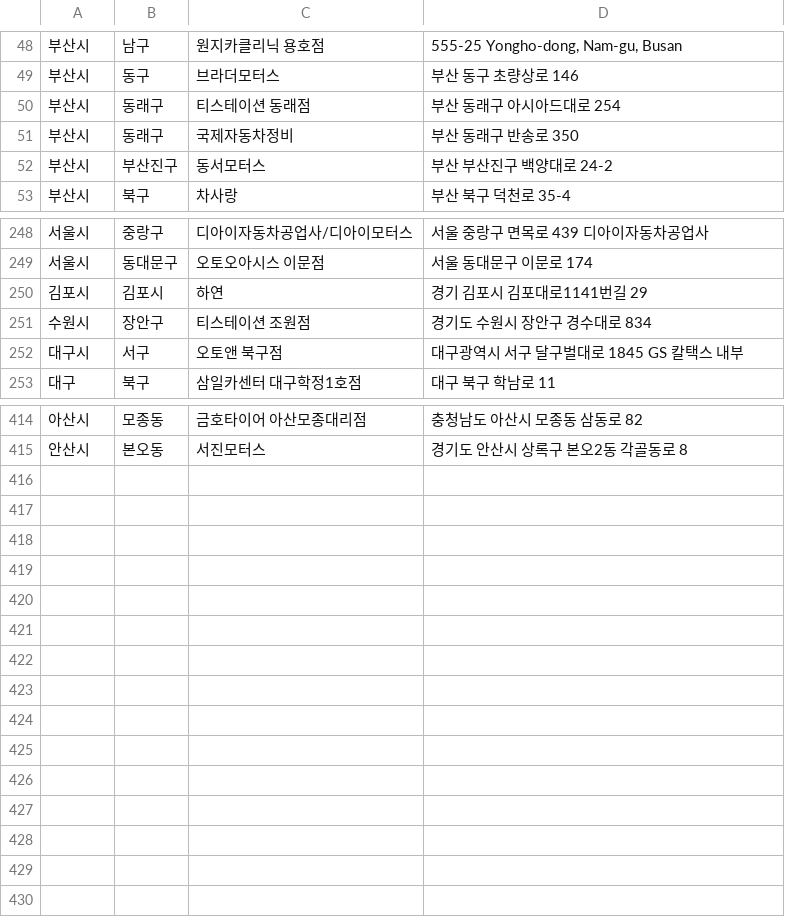
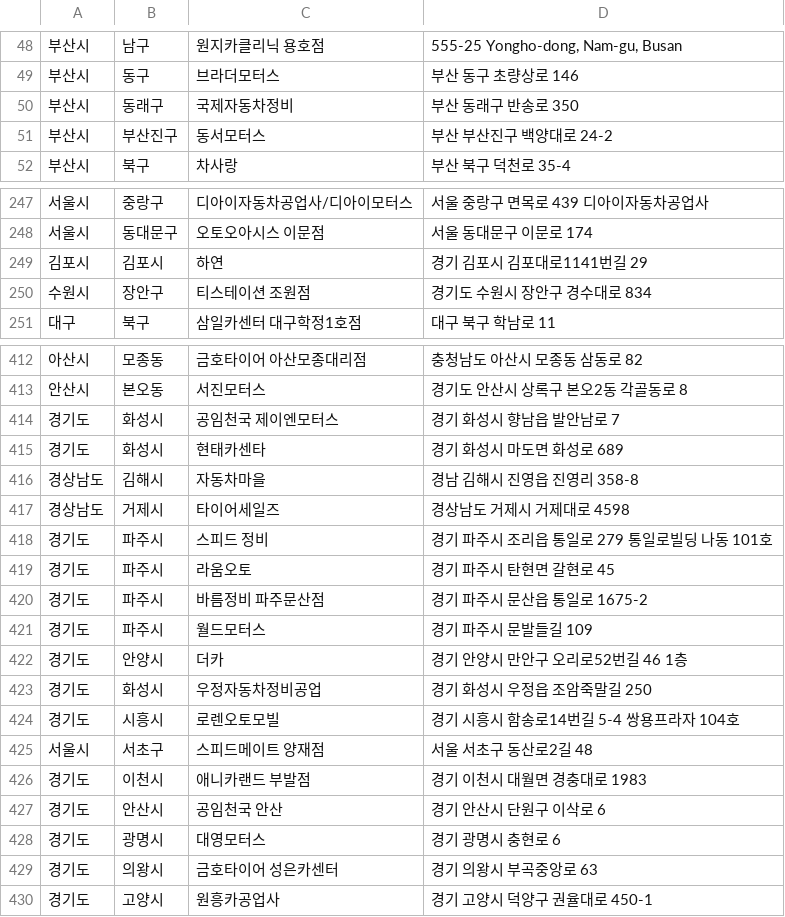
Before and after one commit to dongdong-e/domestic_partners, a CSV file: domestic_partners.csv, drawn as a sheet; only a part is shown, gaps mark what is left out.

Commit message:
updated lists
updated lists

```diff
--- a/domestic_partners.csv
+++ b/domestic_partners.csv
@@ -49,3 +49,2 @@
 부산시,동구,브라더모터스,부산 동구 초량상로 146
-부산시,동래구,티스테이션 동래점,부산 동래구 아시아드대로 254
 부산시,동래구,국제자동차정비,부산 동래구 반송로 350
@@ -251,3 +250,2 @@
 수원시,장안구,티스테이션 조원점,경기도 수원시 장안구 경수대로 834
-대구시,서구,오토앤 북구점,대구광역시 서구 달구벌대로 1845 GS 칼택스 내부
 대구,북구,삼일카센터 대구학정1호점,대구 북구 학남로 11
@@ -415 +413,18 @@
 안산시,본오동,서진모터스,경기도 안산시 상록구 본오2동 각골동로 8
+경기도,화성시,공임천국 제이엔모터스,경기 화성시 향남읍 발안남로 7
+경기도,화성시,현태카센타,경기 화성시 마도면 화성로 689
+경상남도,김해시,자동차마을,경남 김해시 진영읍 진영리 358-8
+경상남도,거제시,타이어세일즈,경상남도 거제시 거제대로 4598
+경기도,파주시,스피드 정비,경기 파주시 조리읍 통일로 279 통일로빌딩 나동 101호
+경기도,파주시,라움오토,경기 파주시 탄현면 갈현로 45
+경기도,파주시,바름정비 파주문산점,경기 파주시 문산읍 통일로 1675-2
+경기도,파주시,월드모터스,경기 파주시 문발들길 109
+경기도,안양시,더카,경기 안양시 만안구 오리로52번길 46 1층
+경기도,화성시,우정자동차정비공업,경기 화성시 우정읍 조암죽말길 250
+경기도,시흥시,로렌오토모빌,경기 시흥시 함송로14번길 5-4 쌍용프라자 104호
+서울시,서초구,스피드메이트 양재점,서울 서초구 동산로2길 48
+경기도,이천시,애니카랜드 부발점,경기 이천시 대월면 경충대로 1983
+경기도,안산시,공임천국 안산,경기 안산시 단원구 이삭로 6
+경기도,광명시,대영모터스,경기 광명시 충현로 6
+경기도,의왕시,금호타이어 성은카센터,경기 의왕시 부곡중앙로 63
+경기도,고양시,원흥카공업사,경기 고양시 덕양구 권율대로 450-1
```
Also changed, not shown: 2 other files.
